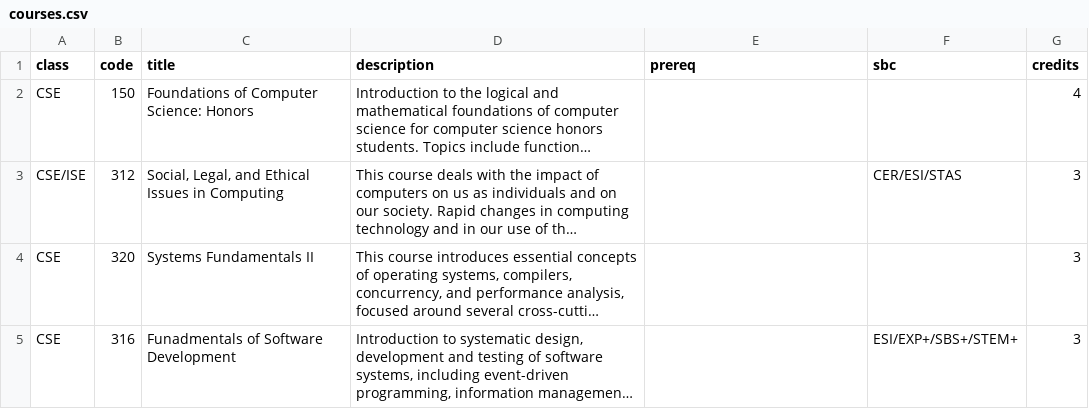
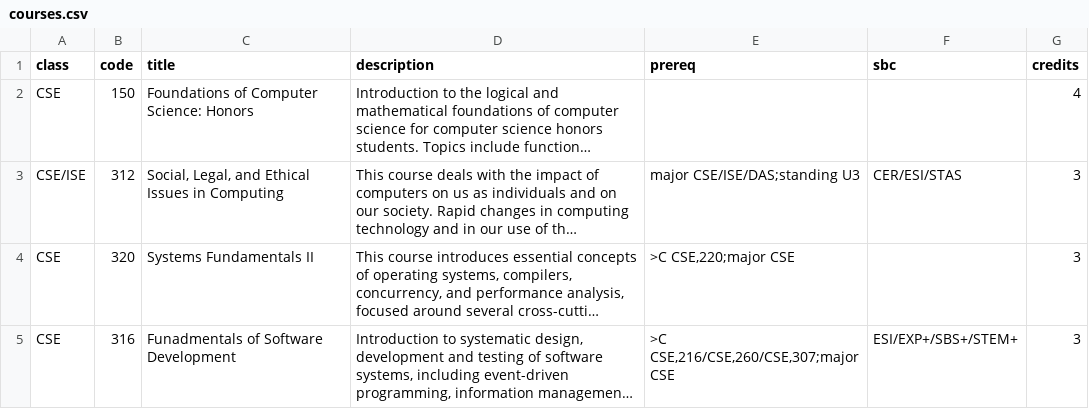
Before and after one commit to pak-plau/polar, a CSV file: server/courses.csv, drawn as a sheet; long unchanged cells end in …; the diff names each change by its address in the sheet, - before the commit and + after, or states it on an @@ line.

Commit message:
add prereq to courses and edited display of prereq on frontend

```diff
--- a/server/courses.csv
+++ b/server/courses.csv
-E3 (prereq): (empty)
+E3 (prereq): major CSE/ISE/DAS;standing U3
-E4 (prereq): (empty)
+E4 (prereq): >C CSE,220;major CSE
-E5 (prereq): (empty)
+E5 (prereq): >C CSE,216/CSE,260/CSE,307;major CSE
```
Also changed, not shown: server/classes.csv, 5 other files.
